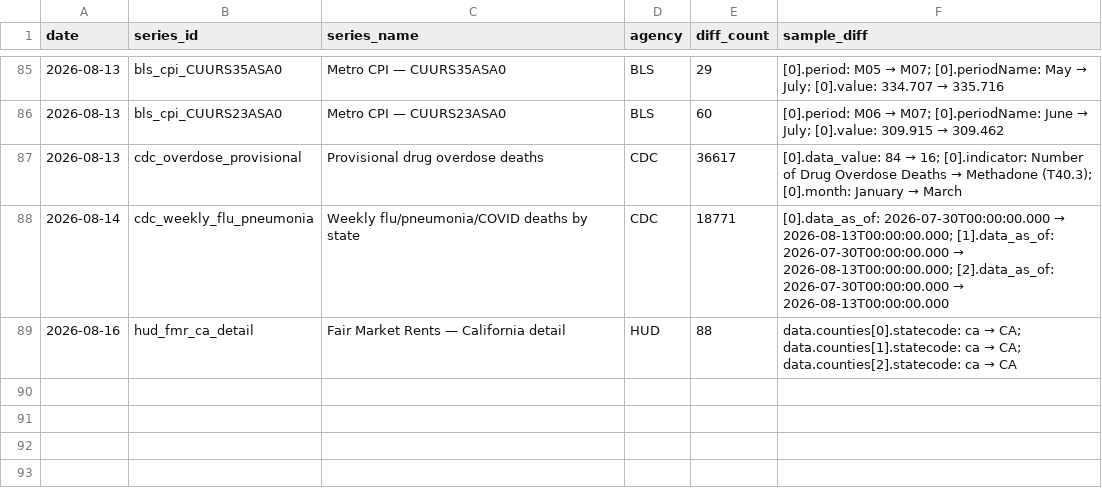
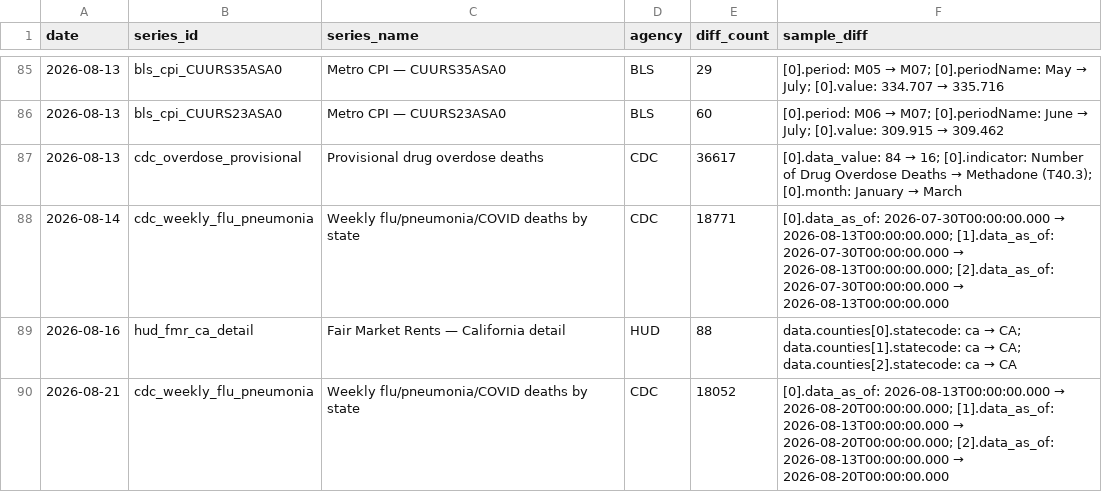
Before and after one commit to Abhisek077/govt-stats-tracker, a CSV file: data/revision_log.csv, drawn as a sheet; only a part is shown, gaps mark what is left out; the diff names each change by its address in the sheet, - before the commit and + after, or states it on an @@ line.

```diff
--- a/data/revision_log.csv
+++ b/data/revision_log.csv
+row 90: 2026-08-21 | cdc_weekly_flu_pneumonia | Weekly flu/pneumonia/COVID deaths by state | CDC | 18052 | [0].data_as_of: 2026-08-13T00:00:00.000 → 2026-08-20T00:00:00.000; [1].data_as_of: 2026-08-13T00:00:00.000 → 2026-08-20T00:00:00.000; [2].data_as_of: 2026-08-13T00:00:00.000 → 2026-08-20T00:00:00.000
```
Also changed, not shown: 4 other files.
